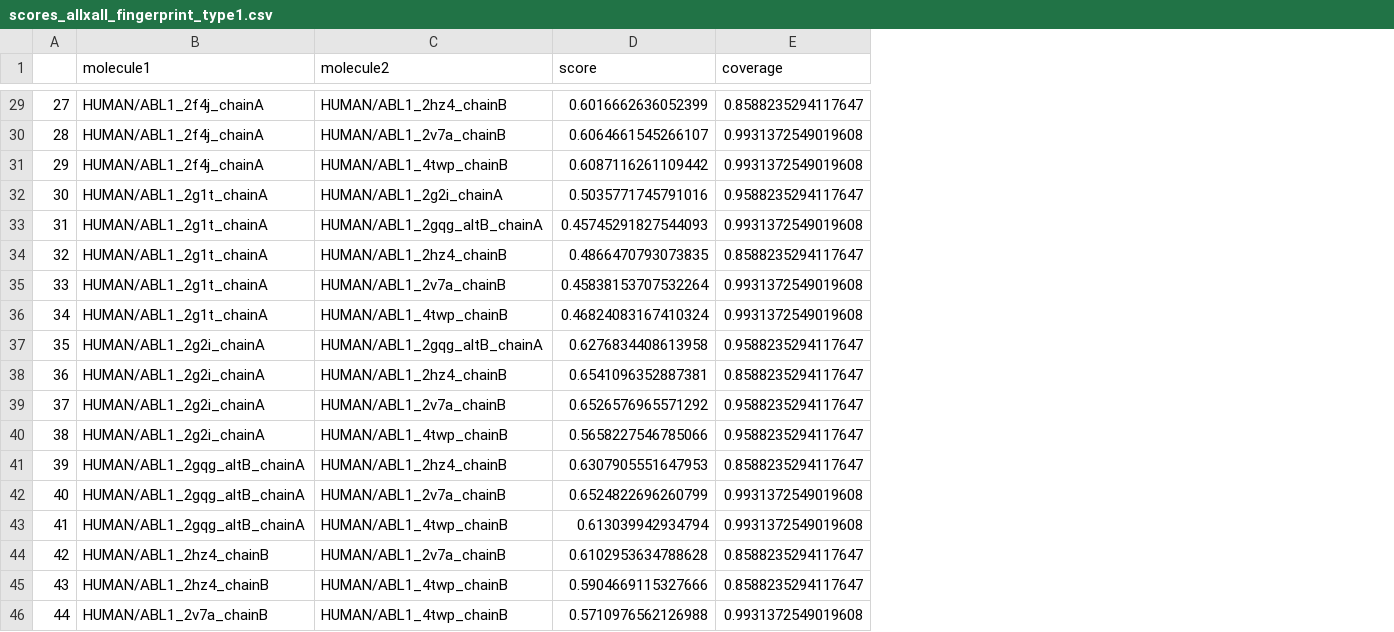
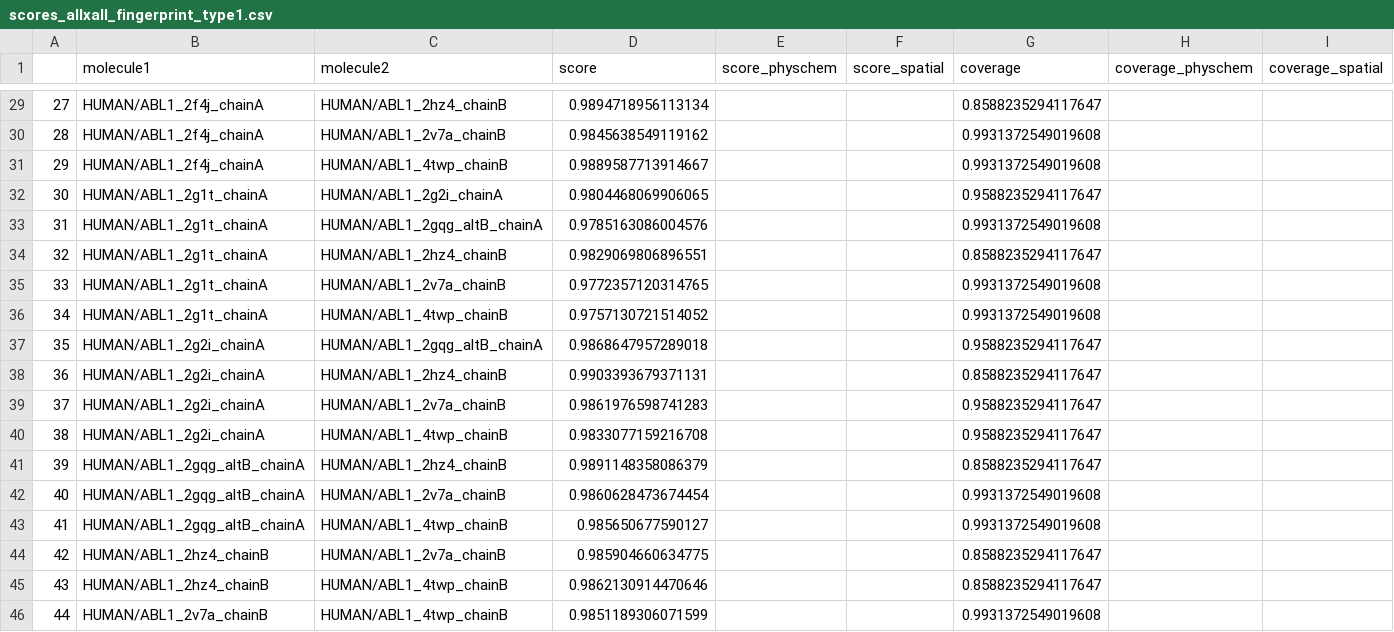
Before and after one commit to volkamerlab/kissim, a CSV file: results/similarity/scores_allxall_fingerprint_type1.csv, drawn as a sheet; only a part is shown, gaps mark what is left out; the diff covers the shown part only; the diff names each change by its address in the sheet, - before the commit and + after, or states it on an @@ line.

```diff
--- a/results/similarity/scores_allxall_fingerprint_type1.csv
+++ b/results/similarity/scores_allxall_fingerprint_type1.csv
+column E (score_physchem), empty
+column F (score_spatial), empty
+column H (coverage_physchem), empty
+column I (coverage_spatial), empty
-D29 (score): 0.6016662636052399
+D29 (score): 0.9894718956113134
-D30 (score): 0.6064661545266107
+D30 (score): 0.9845638549119162
-D31 (score): 0.6087116261109442
+D31 (score): 0.9889587713914667
-D32 (score): 0.5035771745791016
+D32 (score): 0.9804468069906065
-D33 (score): 0.45745291827544093
+D33 (score): 0.9785163086004576
-D34 (score): 0.4866470793073835
+D34 (score): 0.9829069806896551
-D35 (score): 0.45838153707532264
+D35 (score): 0.9772357120314765
-D36 (score): 0.46824083167410324
+D36 (score): 0.9757130721514052
-D37 (score): 0.6276834408613958
+D37 (score): 0.9868647957289018
-D38 (score): 0.6541096352887381
+D38 (score): 0.9903393679371131
-D39 (score): 0.6526576965571292
+D39 (score): 0.9861976598741283
-D40 (score): 0.5658227546785066
+D40 (score): 0.9833077159216708
-D41 (score): 0.6307905551647953
+D41 (score): 0.9891148358086379
-D42 (score): 0.6524822696260799
+D42 (score): 0.9860628473674454
-D43 (score): 0.613039942934794
+D43 (score): 0.985650677590127
-D44 (score): 0.6102953634788628
+D44 (score): 0.985904660634775
-D45 (score): 0.5904669115327666
+D45 (score): 0.9862130914470646
-D46 (score): 0.5710976562126988
+D46 (score): 0.9851189306071599
```
Also changed, not shown: 27 edited cells elsewhere in this file, 1 other file.
